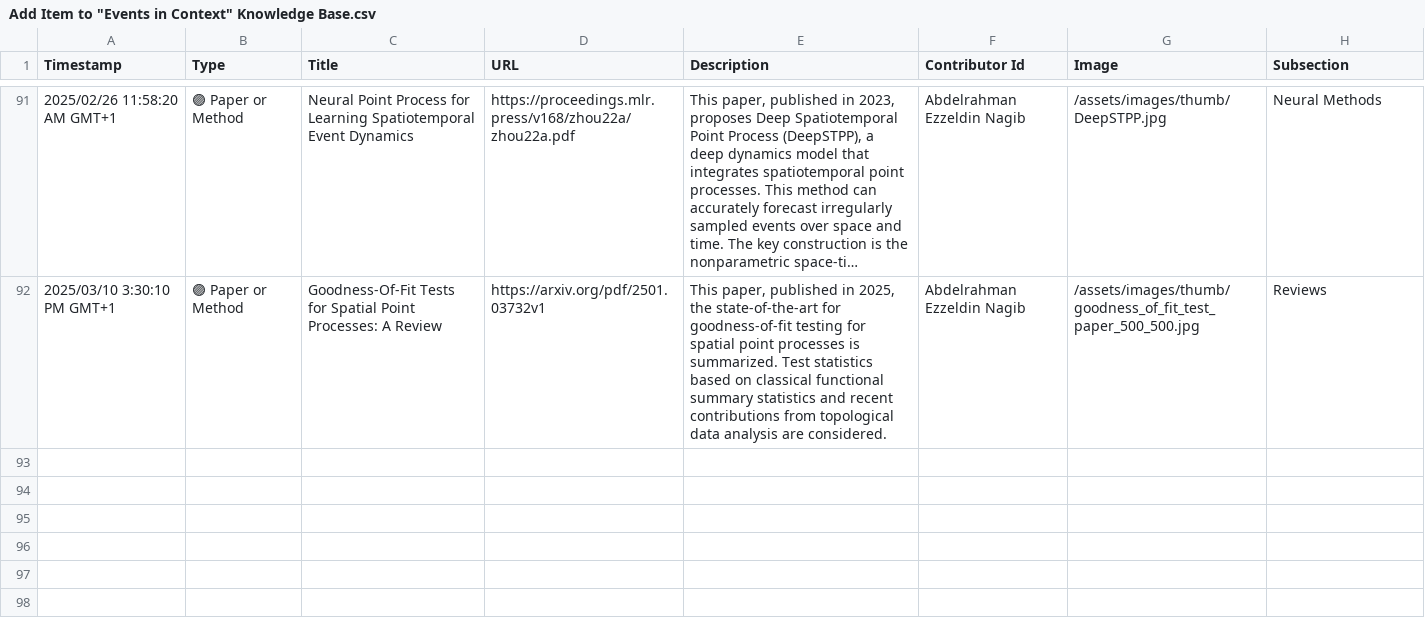
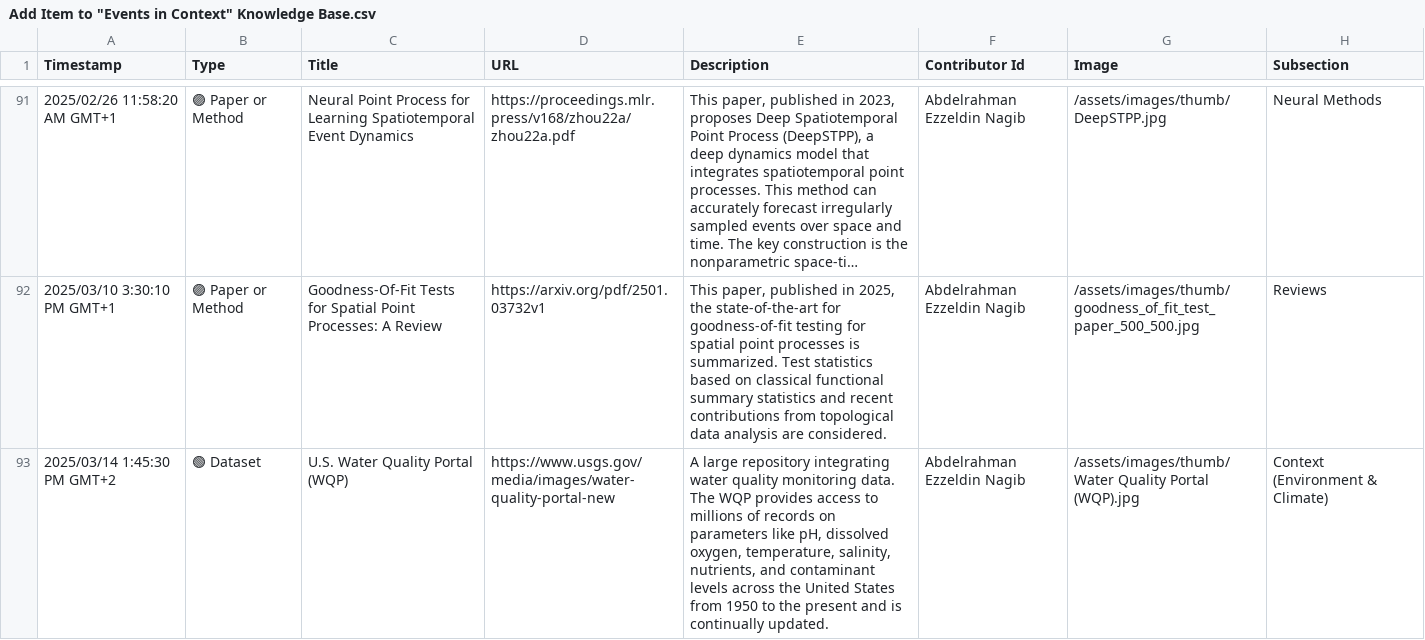
Before and after one commit to events2025/events2025.github.io, a CSV file: data/Add Item to "Events in Context" Knowledge Base.csv, drawn as a sheet; only a part is shown, gaps mark what is left out; long unchanged cells end in ….

Commit message:
Update Add Item to "Events in Context" Knowledge Base.csv

```diff
--- a/data/Add Item to "Events in Context" Knowledge Base.csv
+++ b/data/Add Item to "Events in Context" Knowledge Base.csv
@@ -92 +92,2 @@
 "2025/03/10 3:30:10 PM GMT+1","🟣 Paper or Method","Goodness-Of-Fit Tests for Spatial Point Processes: A Review","https://arxiv.org/pdf/2501.03732v1","This paper, published in 2025, the state-of-the-art for goodness-of-fit testing for spatial point processes is summarized. Test statistics based on classical functional summary statistics and recent contributions from topological data analysis are considered.","Abdelrahman Ezzeldin Nagib","/assets/images/thumb/goodness_of_fit_test_paper_500_500.jpg","Reviews"
+"2025/03/14 1:45:30 PM GMT+2","🟢 Dataset","U.S. Water Quality Portal (WQP)","https://www.usgs.gov/media/images/water-quality-portal-new","A large repository integrating water quality monitoring data. The WQP provides access to millions of records on parameters like pH, dissolved oxygen, temperature, salinity, nutrients, and contaminant levels across the United States from 1950 to the present and is continually updated.","Abdelrahman Ezzeldin Nagib","/assets/images/thumb/Water Quality Portal (WQP).jpg","Context (Environment & Climate)"
```
